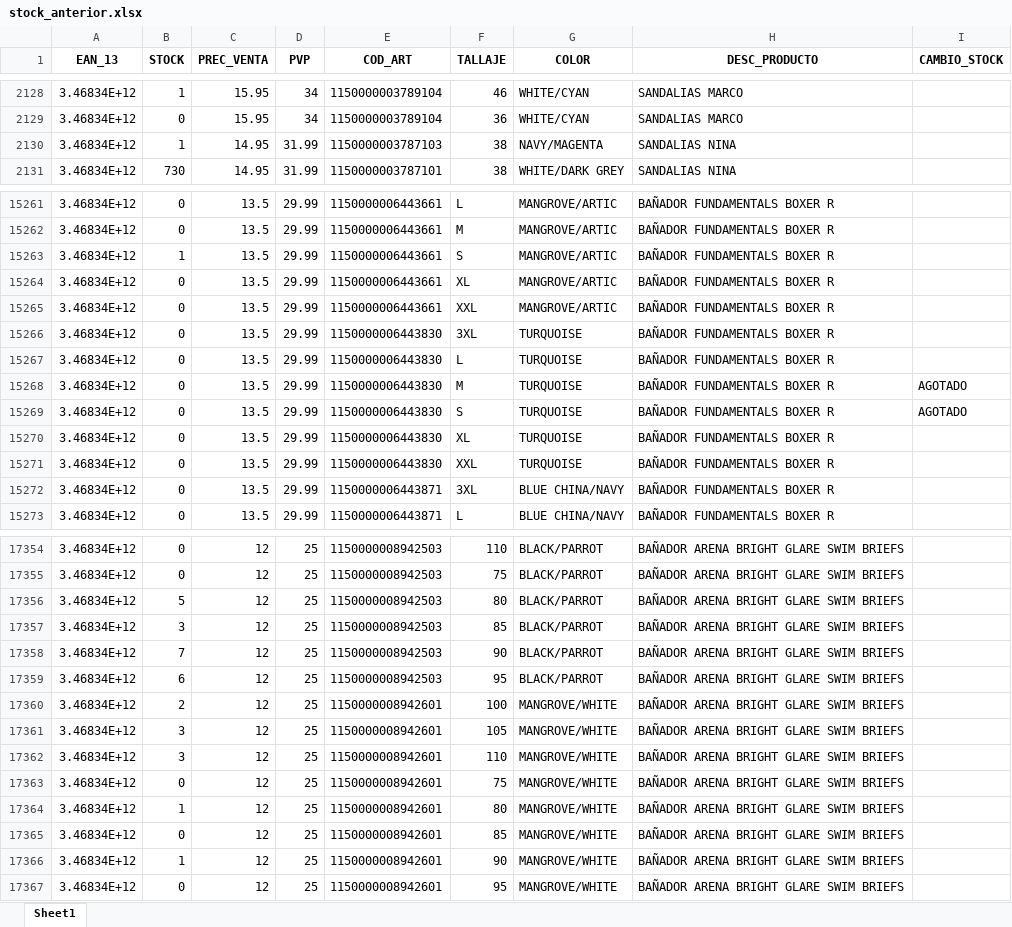
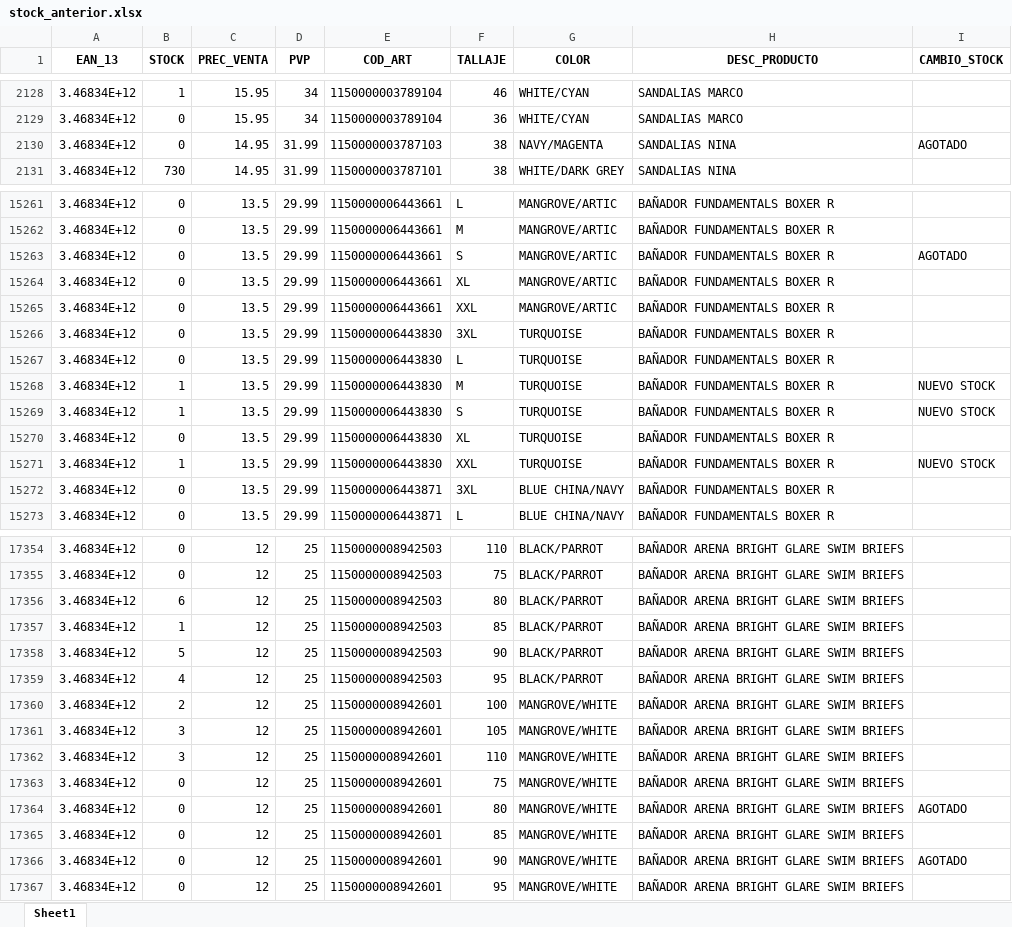
Before and after one commit to diazvjuanjo/stock_alert, an Excel workbook: stock_anterior.xlsx, sheet Sheet1, drawn as a sheet; only a part is shown, gaps mark what is left out; values as stored, in another font and other column widths than the file's, no borders; the diff covers the shown part only; the diff names each change by its address in the sheet, - before the commit and + after, or states it on an @@ line.

```diff
--- a/stock_anterior.xlsx (sheet Sheet1)
+++ b/stock_anterior.xlsx (sheet Sheet1)
-B2130 (STOCK): 1
+B2130 (STOCK): 0
-I2130 (CAMBIO_STOCK): (empty)
+I2130 (CAMBIO_STOCK): AGOTADO
-B15263 (STOCK): 1
+B15263 (STOCK): 0
-I15263 (CAMBIO_STOCK): (empty)
+I15263 (CAMBIO_STOCK): AGOTADO
-B15268:B15269 (STOCK): 0
+B15268:B15269 (STOCK): 1
-I15268:I15269 (CAMBIO_STOCK): AGOTADO
+I15268:I15269 (CAMBIO_STOCK): NUEVO STOCK
-B15271 (STOCK): 0
+B15271 (STOCK): 1
-I15271 (CAMBIO_STOCK): (empty)
+I15271 (CAMBIO_STOCK): NUEVO STOCK
-B17356 (STOCK): 5
+B17356 (STOCK): 6
-B17357 (STOCK): 3
+B17357 (STOCK): 1
-B17358 (STOCK): 7
+B17358 (STOCK): 5
-B17359 (STOCK): 6
+B17359 (STOCK): 4
-B17364 (STOCK): 1
+B17364 (STOCK): 0
-I17364 (CAMBIO_STOCK): (empty)
+I17364 (CAMBIO_STOCK): AGOTADO
-B17366 (STOCK): 1
+B17366 (STOCK): 0
-I17366 (CAMBIO_STOCK): (empty)
+I17366 (CAMBIO_STOCK): AGOTADO
```
Also changed, not shown: 347 edited cells elsewhere in this sheet.
